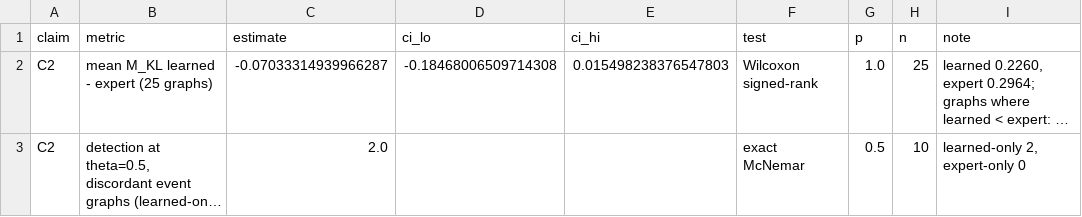
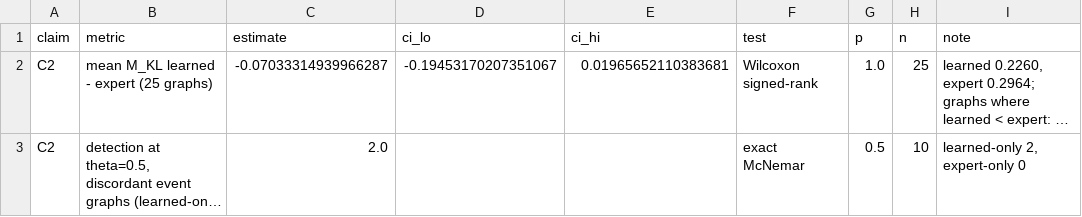
Before and after one commit to bodapatisaikrishna/CyberPhysicalDBN, a CSV file: results/summary/stats_c2.csv, drawn as a sheet; only a part is shown; long unchanged cells end in …; the diff names each change by its address in the sheet, - before the commit and + after, or states it on an @@ line.

```diff
--- a/results/summary/stats_c2.csv
+++ b/results/summary/stats_c2.csv
-D2 (ci_lo): -0.18468006509714308
+D2 (ci_lo): -0.19453170207351067
-E2 (ci_hi): 0.015498238376547803
+E2 (ci_hi): 0.01965652110383681
```
Also changed, not shown: results/summary/open_vs_closed_calibration.csv, results/summary/open_vs_closed_lead_time.csv, 12 other files.
